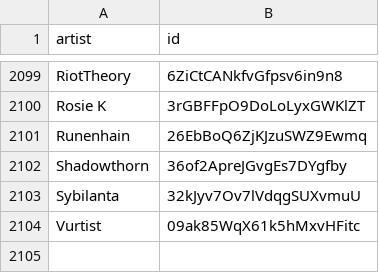
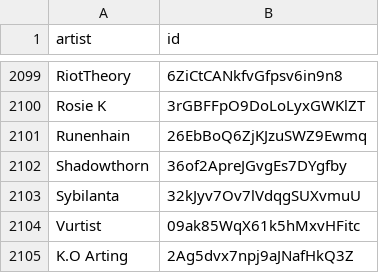
Before and after one commit to BenediktBahl/spotify-ai-blocker, a CSV file: SpotifyAiArtists.csv, drawn as a sheet; only a part is shown, gaps mark what is left out; the diff names each change by its address in the sheet, - before the commit and + after, or states it on an @@ line.

Commit message:
Add AI artist: 'K.O Arting' (ID: 2Ag5dvx7npj9aJNafHkQ3Z) fixes #86 [skip ci]

```diff
--- a/SpotifyAiArtists.csv
+++ b/SpotifyAiArtists.csv
+row 2105: K.O Arting | 2Ag5dvx7npj9aJNafHkQ3Z
```
